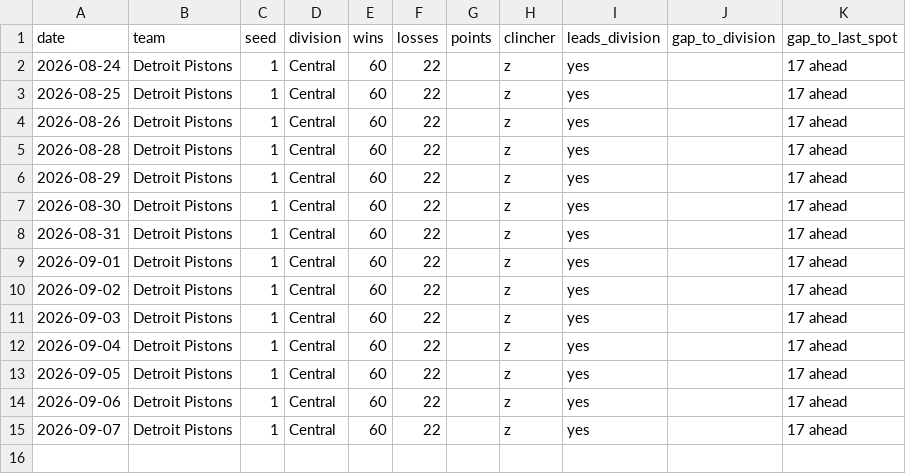
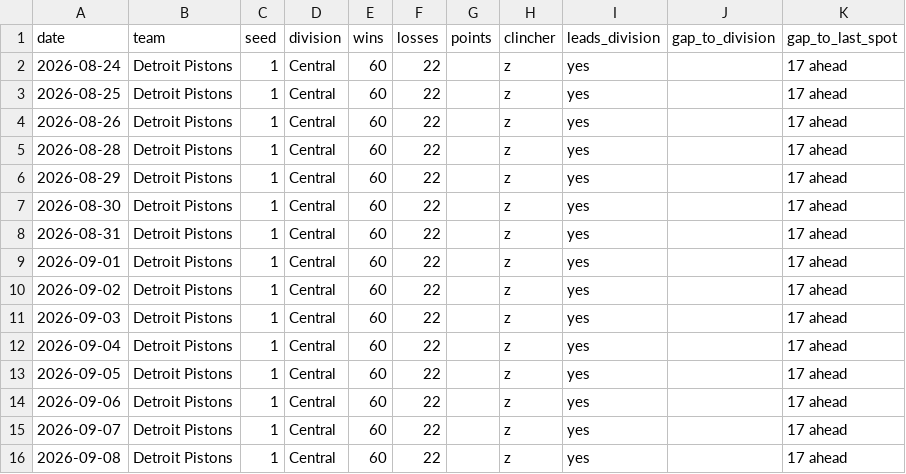
Before and after one commit to kyeill/sports-daily, a CSV file: output/history/nba.csv, drawn as a sheet.

```diff
--- a/output/history/nba.csv
+++ b/output/history/nba.csv
@@ -15 +15,2 @@ date,team,seed,division,wins,losses,points,clincher,leads_division,gap_to_divisi
 2026-09-07,Detroit Pistons,1,Central,60,22,,z,yes,,17 ahead
+2026-09-08,Detroit Pistons,1,Central,60,22,,z,yes,,17 ahead
```
Also changed, not shown: output/history/mlb.csv, output/history/nfl.csv, 2 other files.
